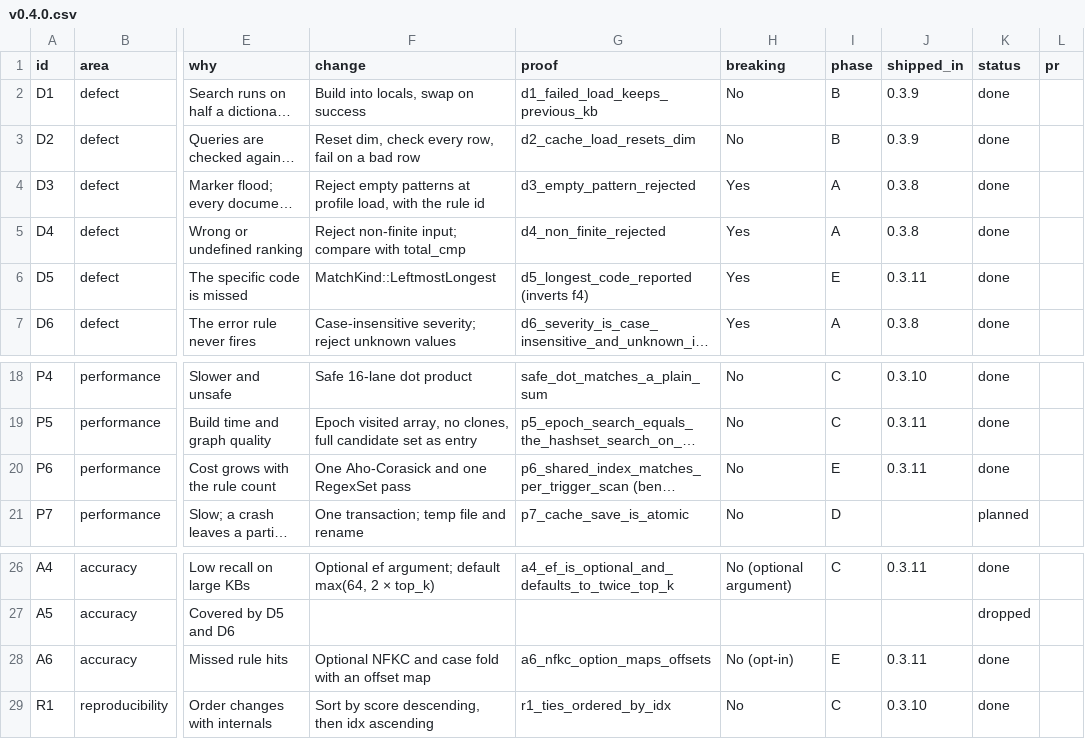
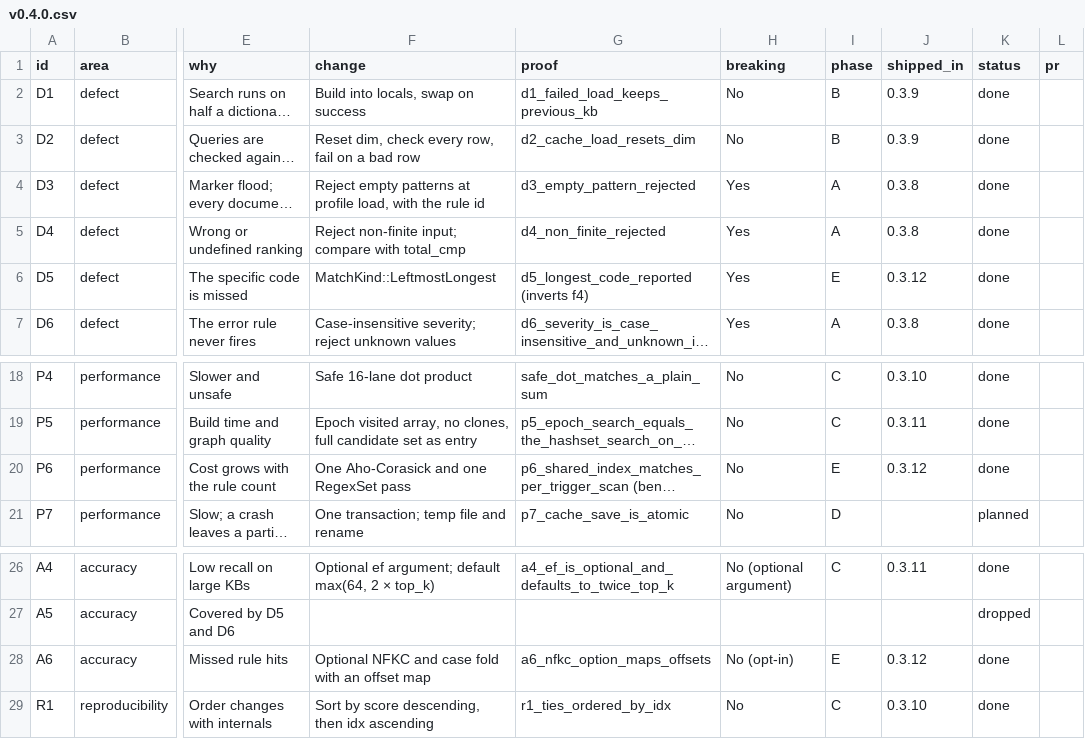
Before and after one commit to vect-organization/vect-or-engine, a CSV file: docs/changes/v0.4.0.csv, drawn as a sheet; only a part is shown, gaps mark what is left out; long unchanged cells end in …; the diff names each change by its address in the sheet, - before the commit and + after, or states it on an @@ line.

```diff
--- a/docs/changes/v0.4.0.csv
+++ b/docs/changes/v0.4.0.csv
-J6 (shipped_in): 0.3.11
+J6 (shipped_in): 0.3.12
-J20 (shipped_in): 0.3.11
+J20 (shipped_in): 0.3.12
-J28 (shipped_in): 0.3.11
+J28 (shipped_in): 0.3.12
```
Also changed, not shown: 5 other files.
